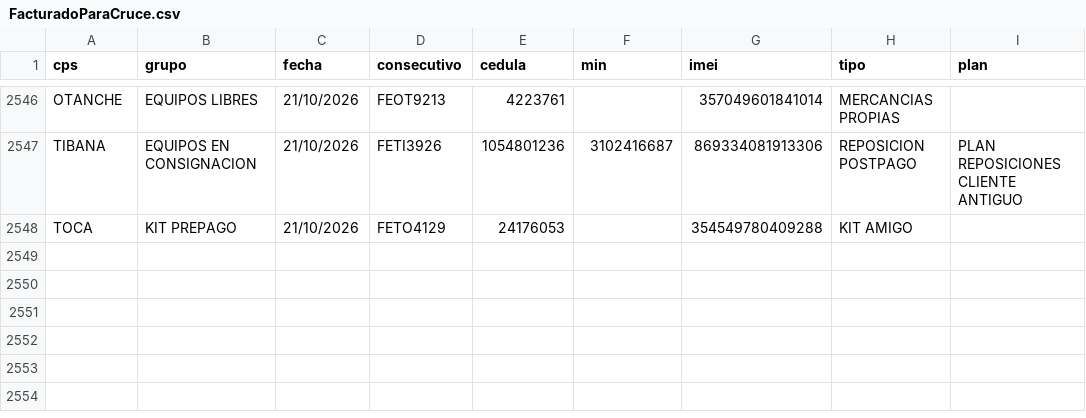
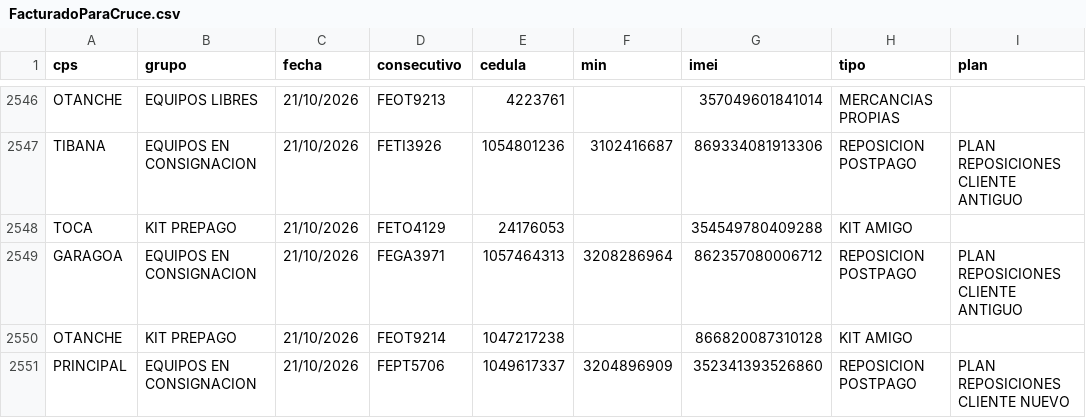
Before and after one commit to lualbernu/prueba-1, a CSV file: FacturadoParaCruce.csv, drawn as a sheet; only a part is shown, gaps mark what is left out.

Commit message:
Actualización automática: FacturadoParaCruce.csv

```diff
--- a/FacturadoParaCruce.csv
+++ b/FacturadoParaCruce.csv
@@ -2548 +2548,4 @@ TIBANA;EQUIPOS EN CONSIGNACION;21/10/2026;FETI3926;1054801236;3102416687;8693340
 TOCA;KIT PREPAGO;21/10/2026;FETO4129;24176053;;354549780409288;KIT AMIGO;
+GARAGOA;EQUIPOS EN CONSIGNACION;21/10/2026;FEGA3971;1057464313;3208286964;862357080006712;REPOSICION POSTPAGO;PLAN REPOSICIONES CLIENTE ANTIGUO
+OTANCHE;KIT PREPAGO;21/10/2026;FEOT9214;1047217238;;866820087310128;KIT AMIGO;
+PRINCIPAL  ;EQUIPOS EN CONSIGNACION;21/10/2026;FEPT5706;1049617337;3204896909;352341393526860;REPOSICION POSTPAGO;PLAN REPOSICIONES CLIENTE NUEVO
```
